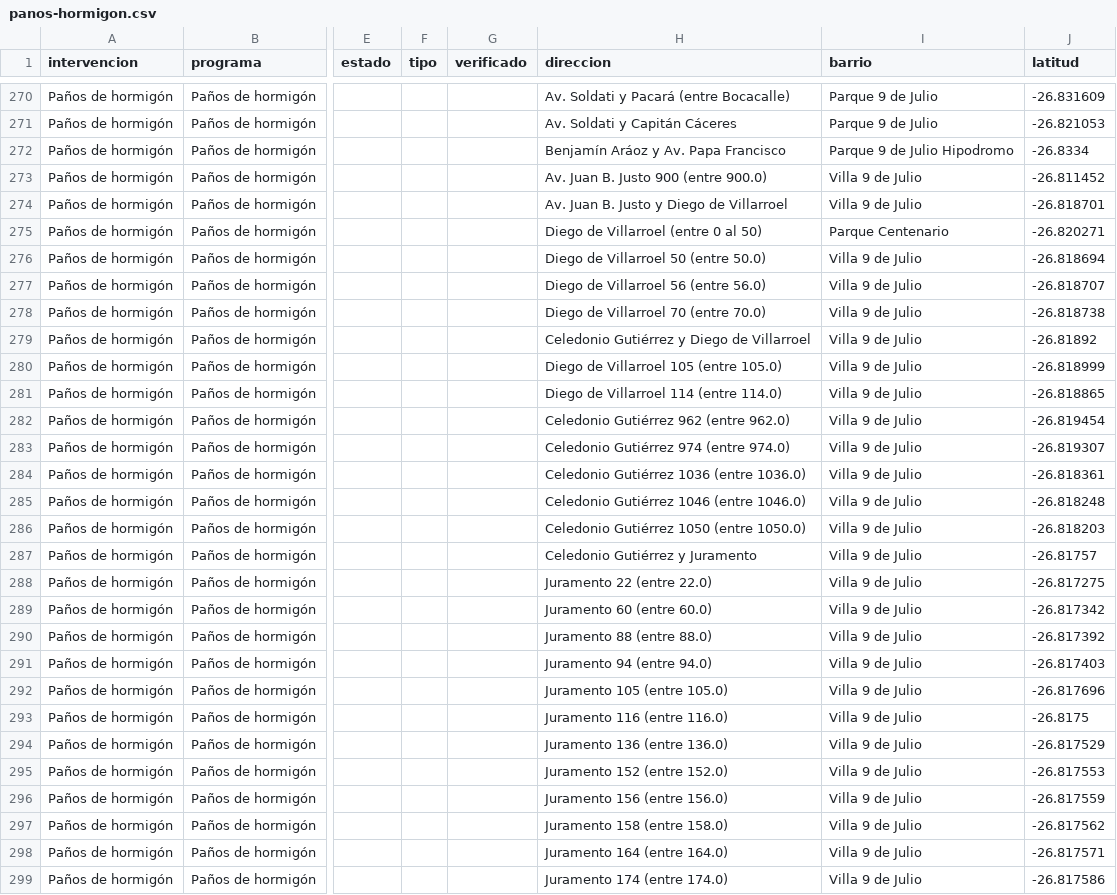
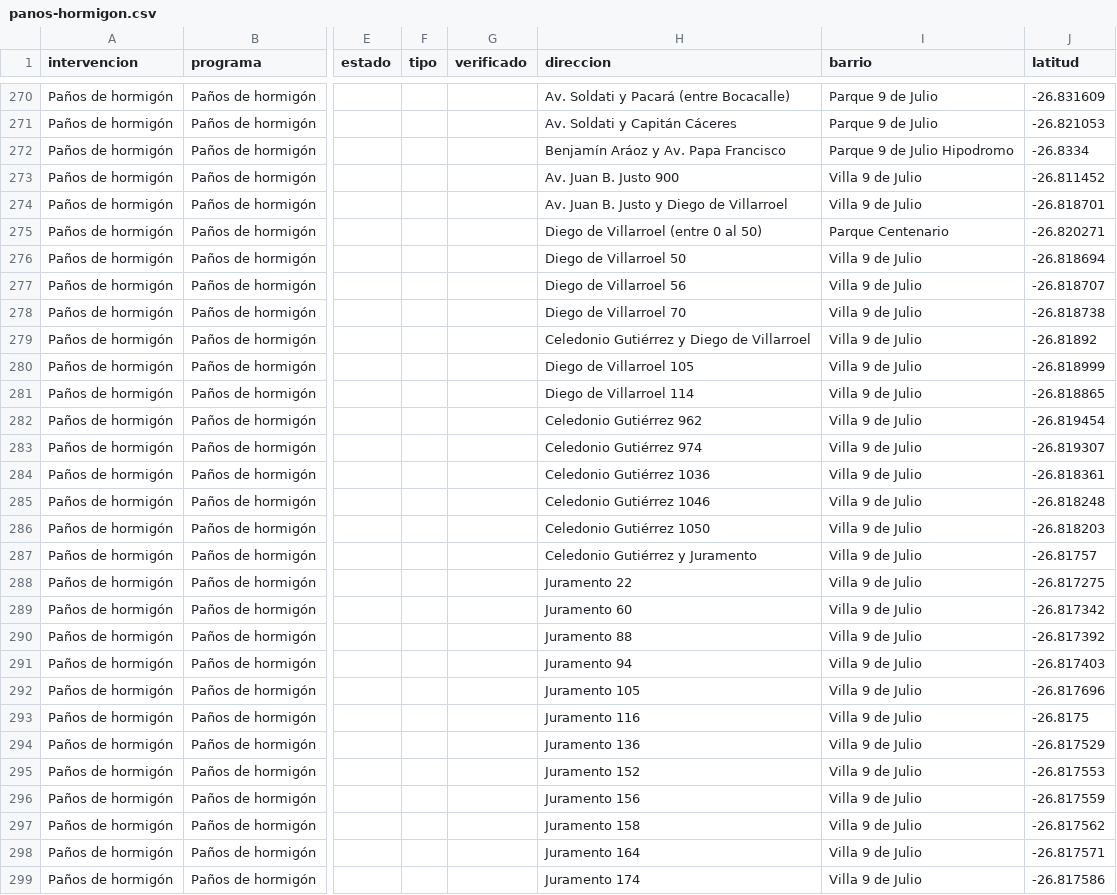
Before and after one commit to quehicimosenlosbarrios-smt/quehicimosenlosbarrios-smt.github.io, a CSV file: data/panos-hormigon.csv, drawn as a sheet; only a part is shown, gaps mark what is left out; the diff covers the shown part only; the diff names each change by its address in the sheet, - before the commit and + after, or states it on an @@ line.

```diff
--- a/data/panos-hormigon.csv
+++ b/data/panos-hormigon.csv
-H273 (direccion): Av. Juan B. Justo 900 (entre 900.0)
+H273 (direccion): Av. Juan B. Justo 900
-H276 (direccion): Diego de Villarroel 50 (entre 50.0)
+H276 (direccion): Diego de Villarroel 50
-H277 (direccion): Diego de Villarroel 56 (entre 56.0)
+H277 (direccion): Diego de Villarroel 56
-H278 (direccion): Diego de Villarroel 70 (entre 70.0)
+H278 (direccion): Diego de Villarroel 70
-H280 (direccion): Diego de Villarroel 105 (entre 105.0)
+H280 (direccion): Diego de Villarroel 105
-H281 (direccion): Diego de Villarroel 114 (entre 114.0)
+H281 (direccion): Diego de Villarroel 114
-H282 (direccion): Celedonio Gutiérrez 962 (entre 962.0)
+H282 (direccion): Celedonio Gutiérrez 962
-H283 (direccion): Celedonio Gutiérrez 974 (entre 974.0)
+H283 (direccion): Celedonio Gutiérrez 974
-H284 (direccion): Celedonio Gutiérrez 1036 (entre 1036.0)
+H284 (direccion): Celedonio Gutiérrez 1036
-H285 (direccion): Celedonio Gutiérrez 1046 (entre 1046.0)
+H285 (direccion): Celedonio Gutiérrez 1046
-H286 (direccion): Celedonio Gutiérrez 1050 (entre 1050.0)
+H286 (direccion): Celedonio Gutiérrez 1050
-H288 (direccion): Juramento 22 (entre 22.0)
+H288 (direccion): Juramento 22
-H289 (direccion): Juramento 60 (entre 60.0)
+H289 (direccion): Juramento 60
-H290 (direccion): Juramento 88 (entre 88.0)
+H290 (direccion): Juramento 88
-H291 (direccion): Juramento 94 (entre 94.0)
+H291 (direccion): Juramento 94
-H292 (direccion): Juramento 105 (entre 105.0)
+H292 (direccion): Juramento 105
-H293 (direccion): Juramento 116 (entre 116.0)
+H293 (direccion): Juramento 116
-H294 (direccion): Juramento 136 (entre 136.0)
+H294 (direccion): Juramento 136
-H295 (direccion): Juramento 152 (entre 152.0)
+H295 (direccion): Juramento 152
-H296 (direccion): Juramento 156 (entre 156.0)
+H296 (direccion): Juramento 156
-H297 (direccion): Juramento 158 (entre 158.0)
+H297 (direccion): Juramento 158
-H298 (direccion): Juramento 164 (entre 164.0)
+H298 (direccion): Juramento 164
-H299 (direccion): Juramento 174 (entre 174.0)
+H299 (direccion): Juramento 174
```
Also changed, not shown: 170 edited cells elsewhere in this file, 1 other file.
